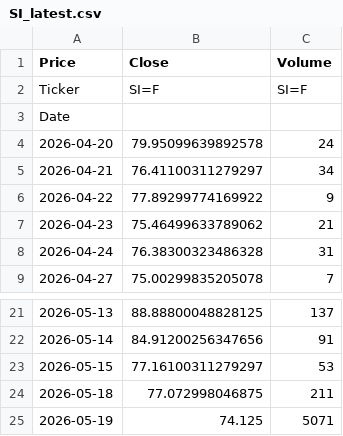
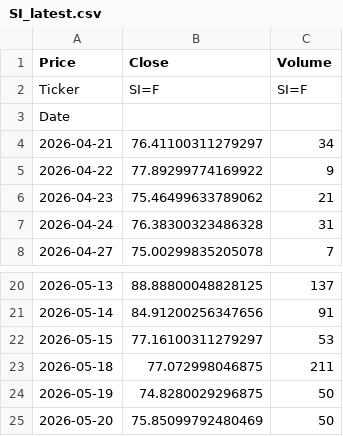
Before and after one commit to JONG1510/FPNA-python, a CSV file: data/SI_latest.csv, drawn as a sheet; only a part is shown, gaps mark what is left out.

```diff
--- a/data/SI_latest.csv
+++ b/data/SI_latest.csv
@@ -3,3 +3,2 @@ Ticker,SI=F,SI=F
 Date,,
-2026-04-20,79.95099639892578,24
 2026-04-21,76.41100311279297,34
@@ -24,2 +23,3 @@ Date,,
 2026-05-18,77.072998046875,211
-2026-05-19,74.125,5071
+2026-05-19,74.8280029296875,50
+2026-05-20,75.85099792480469,50
```
Also changed, not shown: data/GC_latest.csv.
